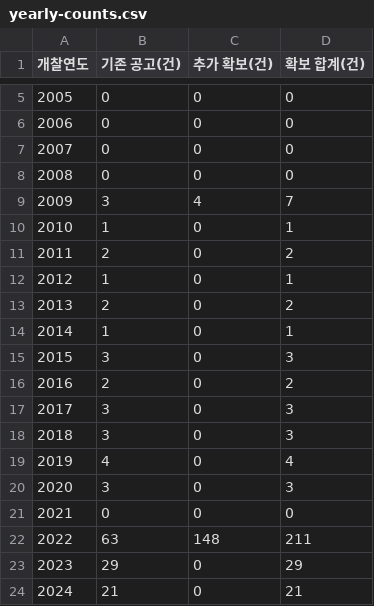
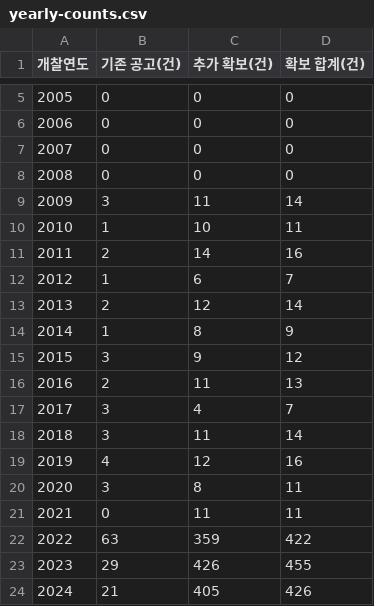
Before and after one commit to qkr6dnjf-tech/Compass, a CSV file: analysis/preliminary-price-ranks/yearly-counts.csv, drawn as a sheet; only a part is shown, gaps mark what is left out; the diff covers the shown part only.

```diff
--- a/analysis/preliminary-price-ranks/yearly-counts.csv
+++ b/analysis/preliminary-price-ranks/yearly-counts.csv
@@ -8,17 +8,17 @@
 2008,0,0,0
-2009,3,4,7
-2010,1,0,1
-2011,2,0,2
-2012,1,0,1
-2013,2,0,2
-2014,1,0,1
-2015,3,0,3
-2016,2,0,2
-2017,3,0,3
-2018,3,0,3
-2019,4,0,4
-2020,3,0,3
-2021,0,0,0
-2022,63,148,211
-2023,29,0,29
-2024,21,0,21
+2009,3,11,14
+2010,1,10,11
+2011,2,14,16
+2012,1,6,7
+2013,2,12,14
+2014,1,8,9
+2015,3,9,12
+2016,2,11,13
+2017,3,4,7
+2018,3,11,14
+2019,4,12,16
+2020,3,8,11
+2021,0,11,11
+2022,63,359,422
+2023,29,426,455
+2024,21,405,426
```
Also changed, not shown: 2 edited cells elsewhere in this file, analysis/preliminary-price-ranks/search-coverage.csv, analysis/preliminary-price-ranks/summary.csv, 6 other files.
